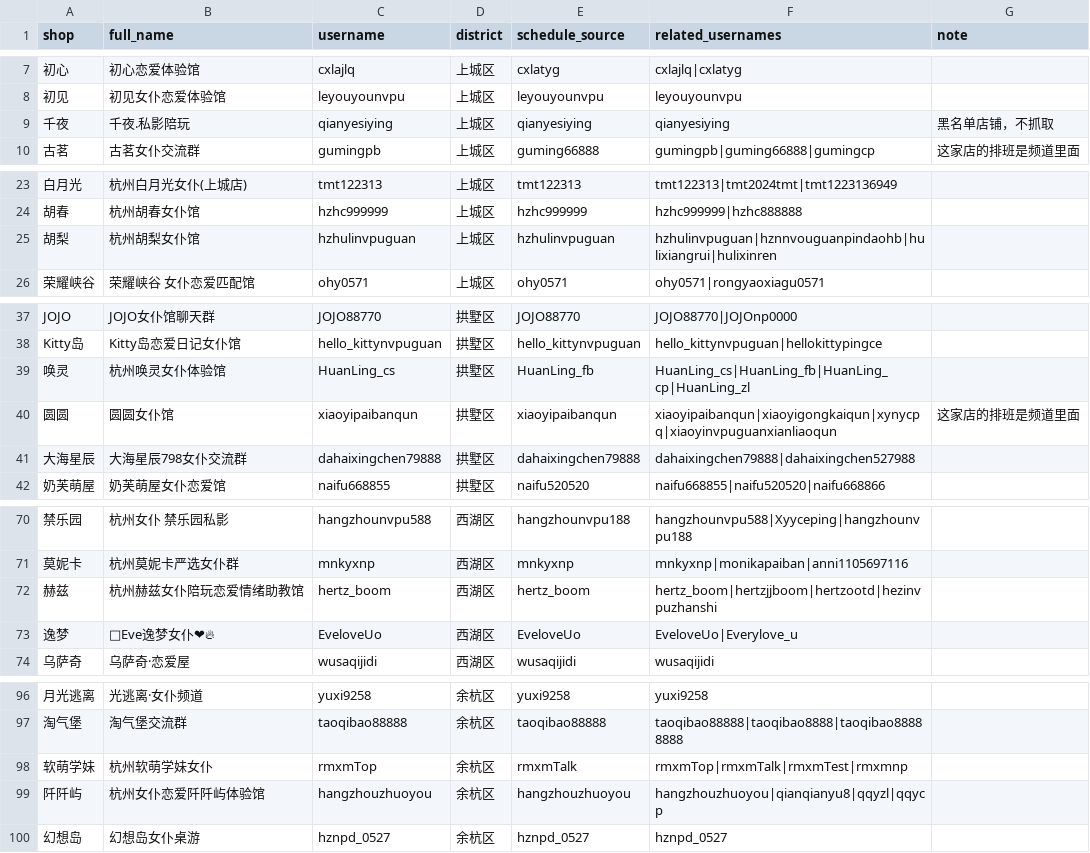
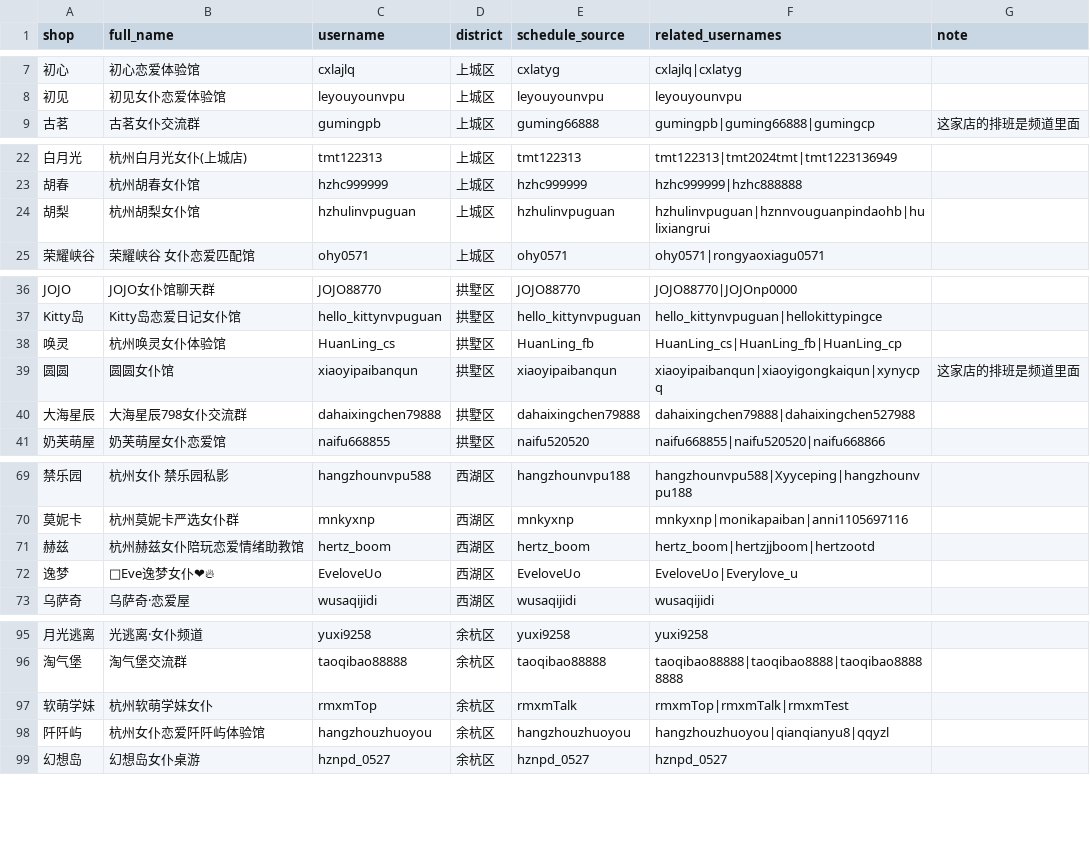
Before and after one commit to qiqi598/nvpuribao, a CSV file: data/shops.csv, drawn as a sheet; only a part is shown, gaps mark what is left out; removed rows and columns are numbered as before the commit, all else as after; the diff names each change by its address in the sheet, - before the commit and + after, or states it on an @@ line.

Commit message:
data: auto sync 2026-03-27 19:10 CST

```diff
--- a/data/shops.csv
+++ b/data/shops.csv
-row 9: 千夜 | 千夜.私影陪玩 | qianyesiying | 上城区 | qianyesiying | qianyesiying | 黑名单店铺，不抓取
-F24 (related_usernames): hzhulinvpuguan|hznnvouguanpindaohb|hulixiangrui|hulixinren
+F24 (related_usernames): hzhulinvpuguan|hznnvouguanpindaohb|hulixiangrui
-F38 (related_usernames): HuanLing_cs|HuanLing_fb|HuanLing_cp|HuanLing_zl
+F38 (related_usernames): HuanLing_cs|HuanLing_fb|HuanLing_cp
-F39 (related_usernames): xiaoyipaibanqun|xiaoyigongkaiqun|xynycpq|xiaoyinvpuguanxianliaoqun
+F39 (related_usernames): xiaoyipaibanqun|xiaoyigongkaiqun|xynycpq
-F71 (related_usernames): hertz_boom|hertzjjboom|hertzootd|hezinvpuzhanshi
+F71 (related_usernames): hertz_boom|hertzjjboom|hertzootd
-F97 (related_usernames): rmxmTop|rmxmTalk|rmxmTest|rmxmnp
+F97 (related_usernames): rmxmTop|rmxmTalk|rmxmTest
-F98 (related_usernames): hangzhouzhuoyou|qianqianyu8|qqyzl|qqycp
+F98 (related_usernames): hangzhouzhuoyou|qianqianyu8|qqyzl
```
Also changed, not shown: 2 other files.
